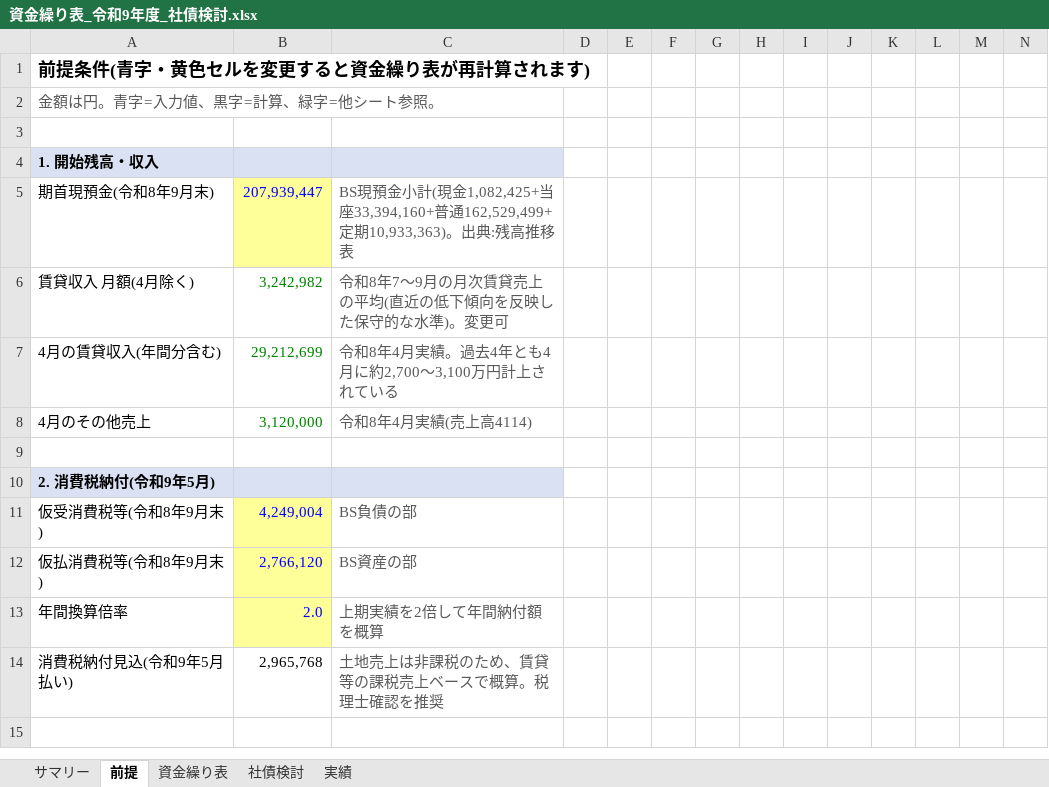
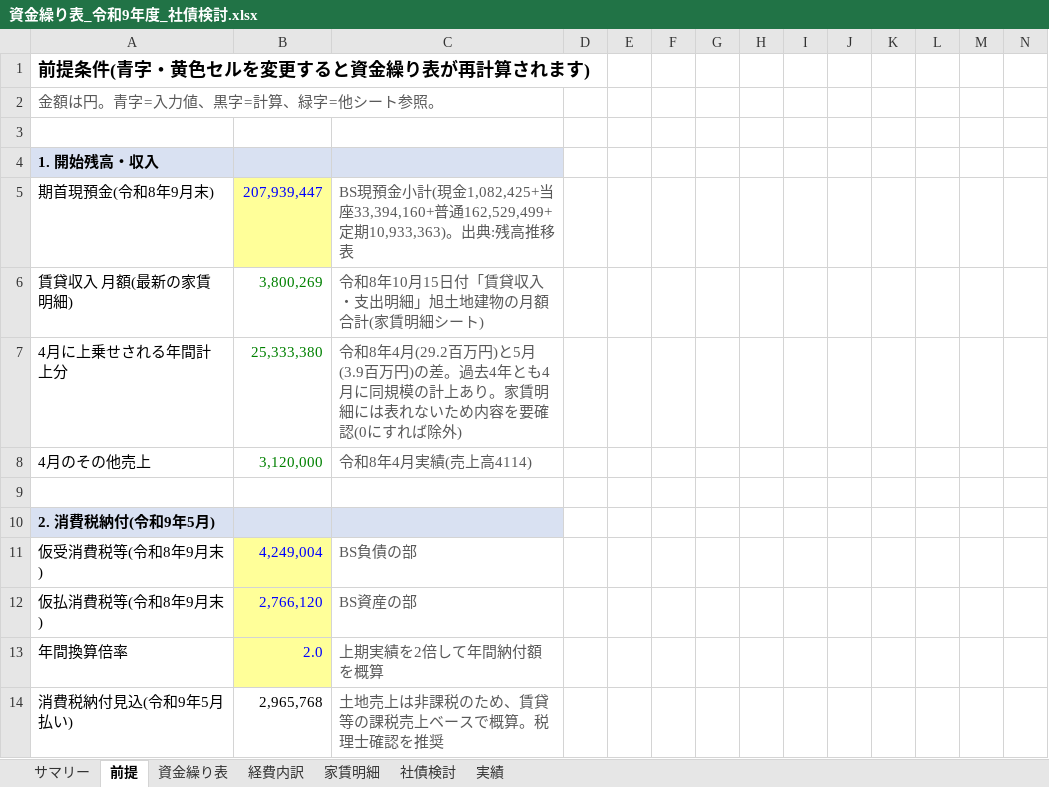
Before and after one commit to mataji66/shin, an Excel workbook: 資金繰り表_令和9年度_社債検討.xlsx, sheet 前提, drawn as a sheet; only a part is shown; the shorter side is filled out with more unchanged rows; values as stored, in another font and other column widths than the file's, no borders; removed rows and columns are numbered as before the commit, all else as after; rows hold the shown columns only; the diff names each change by its address in the sheet, - before the commit and + after, or states it on an @@ line.

```diff
--- a/資金繰り表_令和9年度_社債検討.xlsx (sheet 前提)
+++ b/資金繰り表_令和9年度_社債検討.xlsx (sheet 前提)
+sheet tab: 経費内訳
+sheet tab: 家賃明細
-row 6: 賃貸収入 月額(4月除く) | 3,242,982 | 令和8年7〜9月の月次賃貸売上の平均(直近の低下傾向を反映した保守的な水準)。変更可
-row 7: 4月の賃貸収入(年間分含む) | 29,212,699 | 令和8年4月実績。過去4年とも4月に約2,700〜3,100万円計上されている
+row 6: 賃貸収入 月額(最新の家賃明細) | 3,800,269 | 令和8年10月15日付「賃貸収入・支出明細」旭土地建物の月額合計(家賃明細シート)
+row 7: 4月に上乗せされる年間計上分 | 25,333,380 | 令和8年4月(29.2百万円)と5月(3.9百万円)の差。過去4年とも4月に同規模の計上あり。家賃明細には表れないため内容を要確認(0にすれば除外)
```
Also changed, not shown: sheet 資金繰り表, sheet サマリー, charts or pictures.
